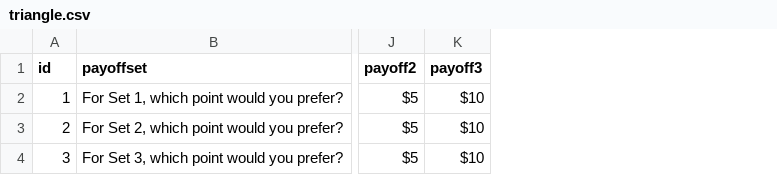
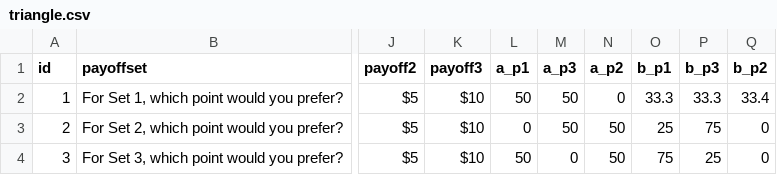
Before and after one commit to rychiu/Machina_Triangles, a CSV file: app/triangle/triangle.csv, drawn as a sheet; only a part is shown, gaps mark what is left out; the diff names each change by its address in the sheet, - before the commit and + after, or states it on an @@ line.

```diff
--- a/app/triangle/triangle.csv
+++ b/app/triangle/triangle.csv
+column L (a_p1), rows 2-4: 50 | 0 | 50
+column M (a_p3), rows 2-4: 50 | 50 | 0
+column N (a_p2), rows 2-4: 0 | 50 | 50
+column O (b_p1), rows 2-4: 33.3 | 25 | 75
+column P (b_p3), rows 2-4: 33.3 | 75 | 25
+column Q (b_p2), rows 2-4: 33.4 | 0 | 0
```
Also changed, not shown: 1 other file.
